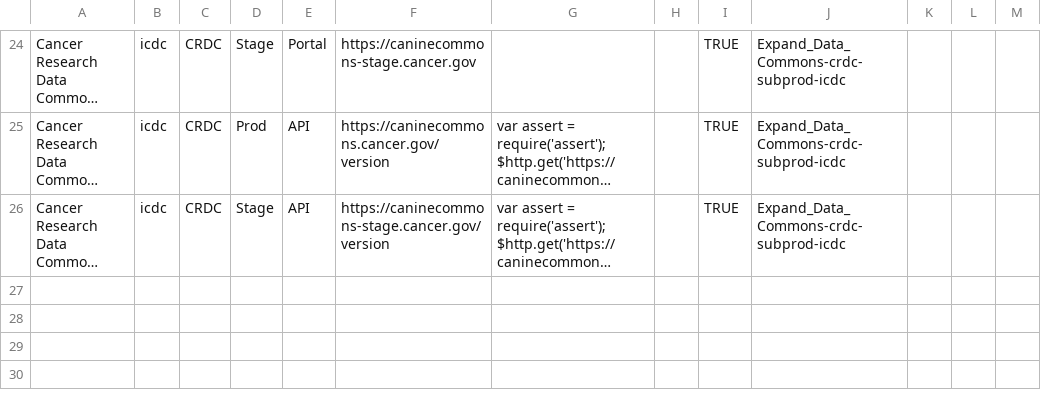
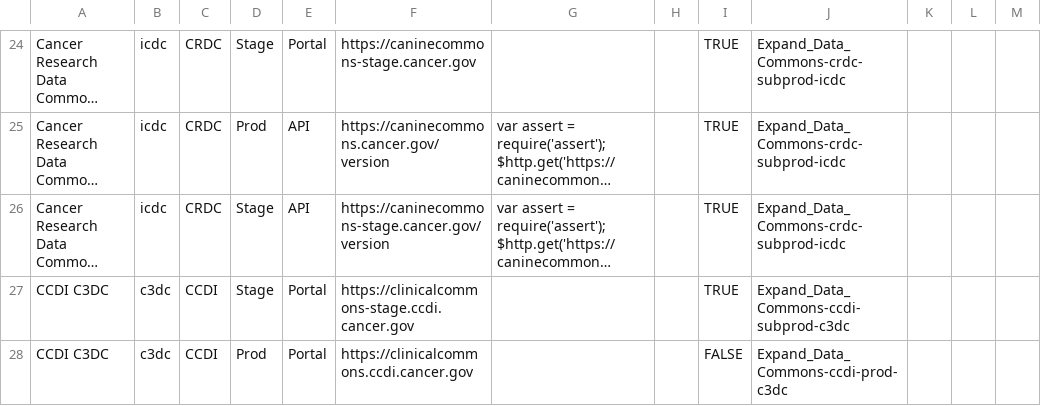
Before and after one commit to CBIIT/datacommons-devops, a CSV file: monitoring/FNL-Monitoring-List-datadog.csv, drawn as a sheet; only a part is shown, gaps mark what is left out; long unchanged cells end in …; the diff names each change by its address in the sheet, - before the commit and + after, or states it on an @@ line.

Commit message:
added C3DC synthetics

```diff
--- a/monitoring/FNL-Monitoring-List-datadog.csv
+++ b/monitoring/FNL-Monitoring-List-datadog.csv
+row 27: CCDI C3DC | c3dc | CCDI | Stage | Portal | https://clinicalcommons-stage.ccdi.cancer.gov |  |  | TRUE | Expand_Data_Commons-ccdi-subprod-c3dc
+row 28: CCDI C3DC | c3dc | CCDI | Prod | Portal | https://clinicalcommons.ccdi.cancer.gov |  |  | FALSE | Expand_Data_Commons-ccdi-prod-c3dc
```
